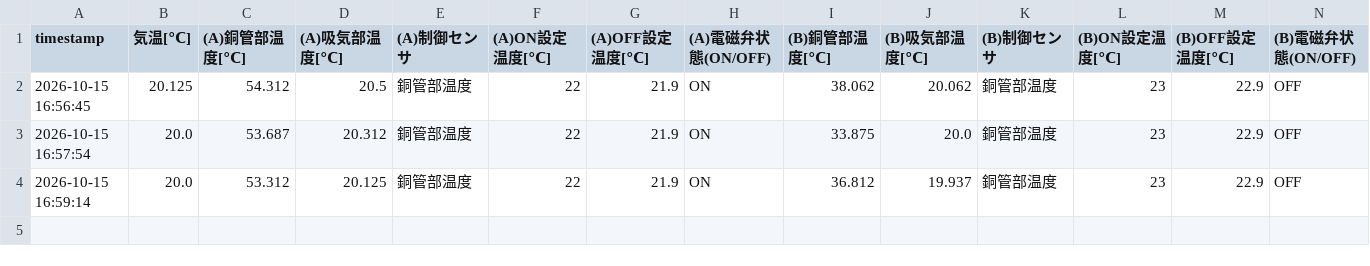
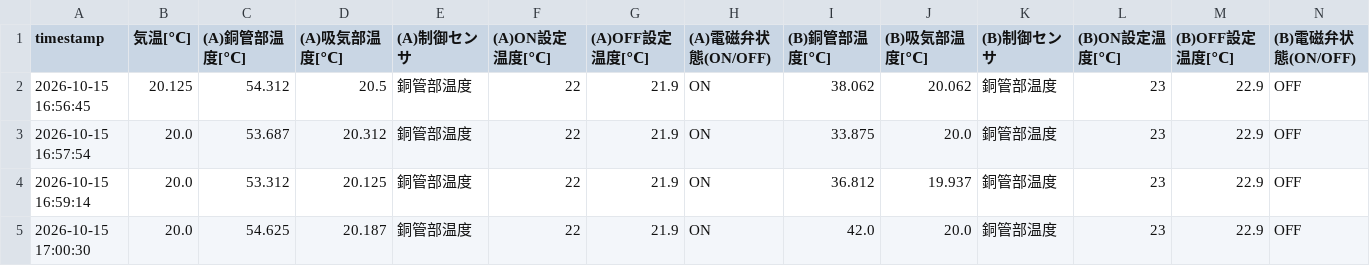
Before and after one commit to kazuyayoshida-clnr/beisia-pipeline, a CSV file: data/2026_10.csv, drawn as a sheet; only a part is shown; rows hold the shown columns only; the diff names each change by its address in the sheet, - before the commit and + after, or states it on an @@ line.

Commit message:
data: auto push csv

```diff
--- a/data/2026_10.csv
+++ b/data/2026_10.csv
+row 5: 2026-10-15 17:00:30 | 20.0 | 54.625 | 20.187 | 銅管部温度 | 22 | 21.9 | ON | 42.0 | 20.0 | 銅管部温度 | 23 | 22.9 | OFF
```
